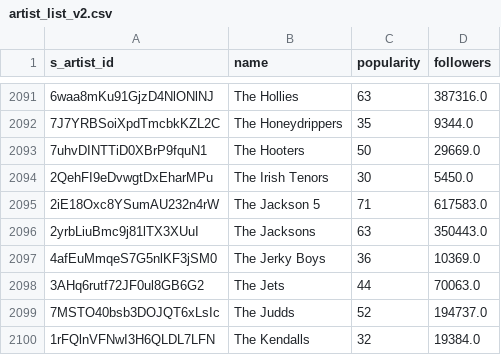
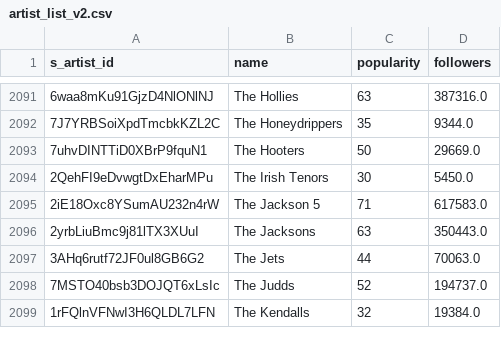
Before and after one commit to jonjohnsontc/songwriter-graph, a CSV file: data/artist_list_v2.csv, drawn as a sheet; only a part is shown, gaps mark what is left out.

```diff
--- a/data/artist_list_v2.csv
+++ b/data/artist_list_v2.csv
@@ -2096,3 +2096,2 @@ s_artist_id,name,popularity,followers
 2yrbLiuBmc9j81lTX3XUuI,The Jacksons,63,350443.0
-4afEuMmqeS7G5nlKF3jSM0,The Jerky Boys,36,10369.0
 3AHq6rutf72JF0ul8GB6G2,The Jets,44,70063.0
```
Also changed, not shown: data/non_artists.csv, data/non_songs.csv, 5 other files.
